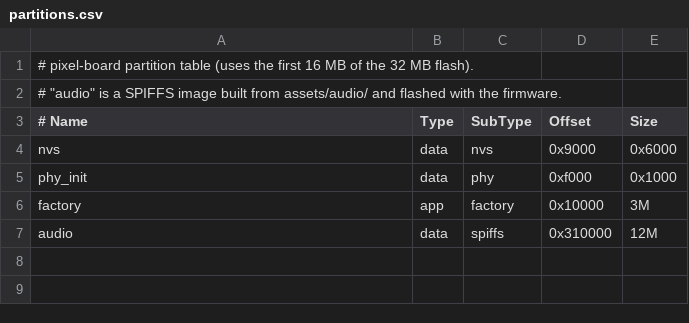
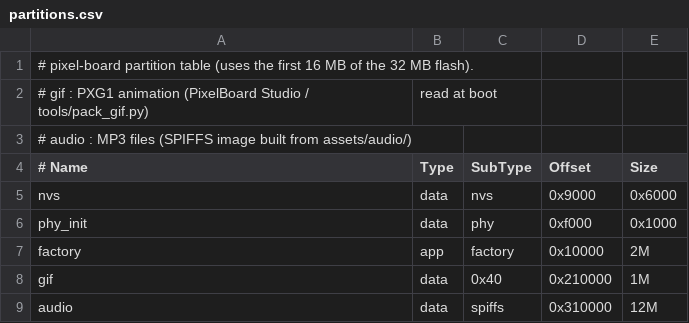
Before and after one commit to alianlbj23/pixel_matrix, a CSV file: partitions.csv, drawn as a sheet.

```diff
--- a/partitions.csv
+++ b/partitions.csv
@@ -1,3 +1,4 @@
 # pixel-board partition table (uses the first 16 MB of the 32 MB flash).
-# "audio" is a SPIFFS image built from assets/audio/ and flashed with the firmware.
+#   gif   : PXG1 animation (PixelBoard Studio / tools/pack_gif.py), read at boot
+#   audio : MP3 files (SPIFFS image built from assets/audio/)
 # Name,   Type, SubType, Offset,   Size
@@ -5,3 +6,4 @@ nvs,      data, nvs,     0x9000,   0x6000,
 phy_init, data, phy,     0xf000,   0x1000,
-factory,  app,  factory, 0x10000,  3M,
+factory,  app,  factory, 0x10000,  2M,
+gif,      data, 0x40,    0x210000, 1M,
 audio,    data, spiffs,  0x310000, 12M,
```
Also changed, not shown: 23 other files.
